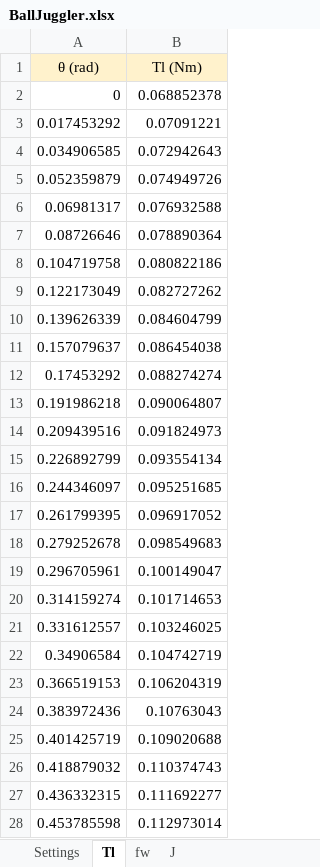
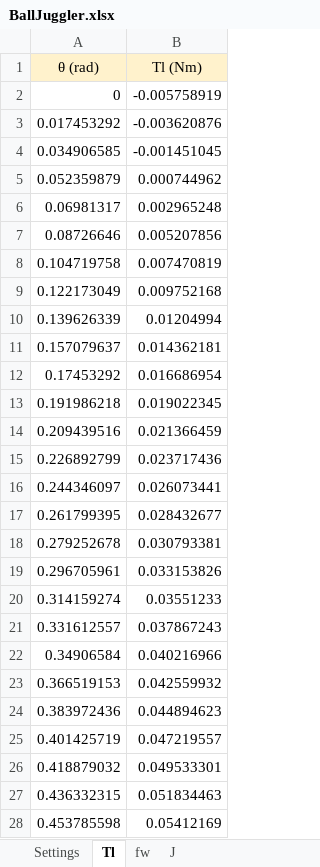
Before and after one commit to NickVanOosterwyck/TrajectoryOptimisation, an Excel workbook: input/BallJuggler.xlsx, sheet Tl, drawn as a sheet; only a part is shown; values as stored, in another font and other column widths than the file's, no borders; charts and pictures not drawn; the diff covers the shown part only; the diff names each change by its address in the sheet, - before the commit and + after, or states it on an @@ line.

```diff
--- a/input/BallJuggler.xlsx (sheet Tl)
+++ b/input/BallJuggler.xlsx (sheet Tl)
-B2 (Tl (Nm)): 0.068852378
+B2 (Tl (Nm)): -0.005758919
-B3 (Tl (Nm)): 0.07091221
+B3 (Tl (Nm)): -0.003620876
-B4 (Tl (Nm)): 0.072942643
+B4 (Tl (Nm)): -0.001451045
-B5 (Tl (Nm)): 0.074949726
+B5 (Tl (Nm)): 0.000744962
-B6 (Tl (Nm)): 0.076932588
+B6 (Tl (Nm)): 0.002965248
-B7 (Tl (Nm)): 0.078890364
+B7 (Tl (Nm)): 0.005207856
-B8 (Tl (Nm)): 0.080822186
+B8 (Tl (Nm)): 0.007470819
-B9 (Tl (Nm)): 0.082727262
+B9 (Tl (Nm)): 0.009752168
-B10 (Tl (Nm)): 0.084604799
+B10 (Tl (Nm)): 0.01204994
-B11 (Tl (Nm)): 0.086454038
+B11 (Tl (Nm)): 0.014362181
-B12 (Tl (Nm)): 0.088274274
+B12 (Tl (Nm)): 0.016686954
-B13 (Tl (Nm)): 0.090064807
+B13 (Tl (Nm)): 0.019022345
-B14 (Tl (Nm)): 0.091824973
+B14 (Tl (Nm)): 0.021366459
-B15 (Tl (Nm)): 0.093554134
+B15 (Tl (Nm)): 0.023717436
-B16 (Tl (Nm)): 0.095251685
+B16 (Tl (Nm)): 0.026073441
-B17 (Tl (Nm)): 0.096917052
+B17 (Tl (Nm)): 0.028432677
-B18 (Tl (Nm)): 0.098549683
+B18 (Tl (Nm)): 0.030793381
-B19 (Tl (Nm)): 0.100149047
+B19 (Tl (Nm)): 0.033153826
-B20 (Tl (Nm)): 0.101714653
+B20 (Tl (Nm)): 0.03551233
-B21 (Tl (Nm)): 0.103246025
+B21 (Tl (Nm)): 0.037867243
-B22 (Tl (Nm)): 0.104742719
+B22 (Tl (Nm)): 0.040216966
-B23 (Tl (Nm)): 0.106204319
+B23 (Tl (Nm)): 0.042559932
-B24 (Tl (Nm)): 0.10763043
+B24 (Tl (Nm)): 0.044894623
-B25 (Tl (Nm)): 0.109020688
+B25 (Tl (Nm)): 0.047219557
-B26 (Tl (Nm)): 0.110374743
+B26 (Tl (Nm)): 0.049533301
-B27 (Tl (Nm)): 0.111692277
+B27 (Tl (Nm)): 0.051834463
-B28 (Tl (Nm)): 0.112973014
+B28 (Tl (Nm)): 0.05412169
```
Also changed, not shown: 334 edited cells elsewhere in this sheet, sheet J, charts or pictures, 4 other files.
